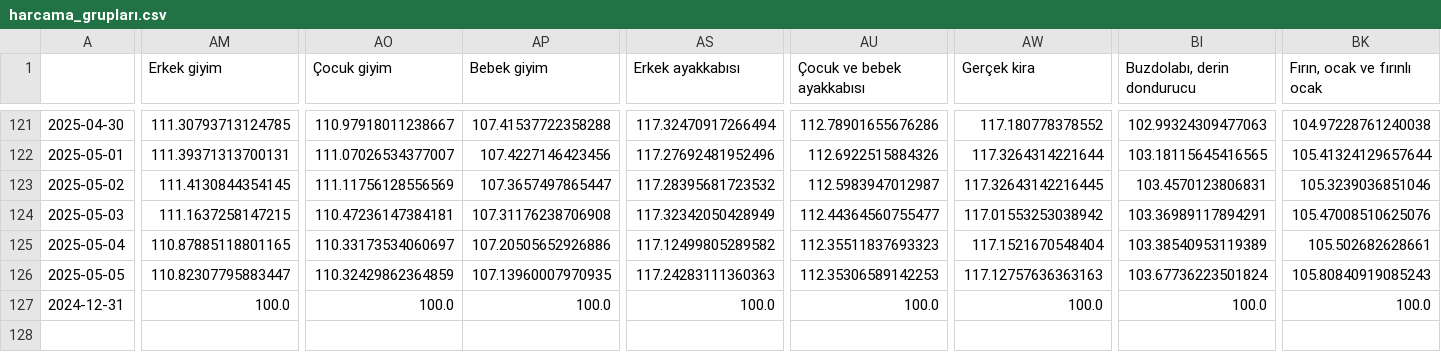
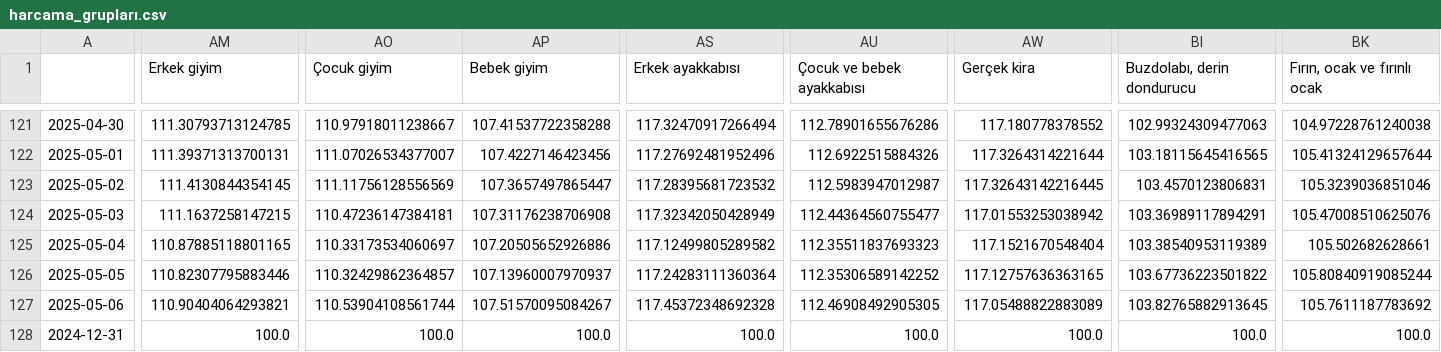
Before and after one commit to kaboya19/web-tufe-streamlit, a CSV file: harcama_grupları.csv, drawn as a sheet; only a part is shown, gaps mark what is left out; rows hold the shown columns only; the diff covers the shown part only; the diff names each change by its address in the sheet, - before the commit and + after, or states it on an @@ line.

```diff
--- a/harcama_grupları.csv
+++ b/harcama_grupları.csv
-AM126 (Erkek giyim): 110.82307795883447
+AM126 (Erkek giyim): 110.82307795883446
-AO126 (Çocuk giyim): 110.32429862364859
+AO126 (Çocuk giyim): 110.32429862364857
-AP126 (Bebek giyim): 107.13960007970935
+AP126 (Bebek giyim): 107.13960007970937
-AS126 (Erkek ayakkabısı): 117.24283111360363
+AS126 (Erkek ayakkabısı): 117.24283111360364
-AU126 (Çocuk ve bebek ayakkabısı): 112.35306589142253
+AU126 (Çocuk ve bebek ayakkabısı): 112.35306589142252
-AW126 (Gerçek kira): 117.12757636363163
+AW126 (Gerçek kira): 117.12757636363165
-BI126 (Buzdolabı, derin dondurucu): 103.67736223501824
+BI126 (Buzdolabı, derin dondurucu): 103.67736223501822
-BK126 (Fırın, ocak ve fırınlı ocak): 105.80840919085243
+BK126 (Fırın, ocak ve fırınlı ocak): 105.80840919085244
+row 127: 2025-05-06 | 110.90404064293821 | 110.53904108561744 | 107.51570095084267 | 117.45372348692328 | 112.46908492905305 | 117.05488822883089 | 103.82765882913645 | 105.7611187783692
```
Also changed, not shown: 12 edited cells elsewhere in this file, anagruplar.csv, gruplar.csv, 12 other files.
